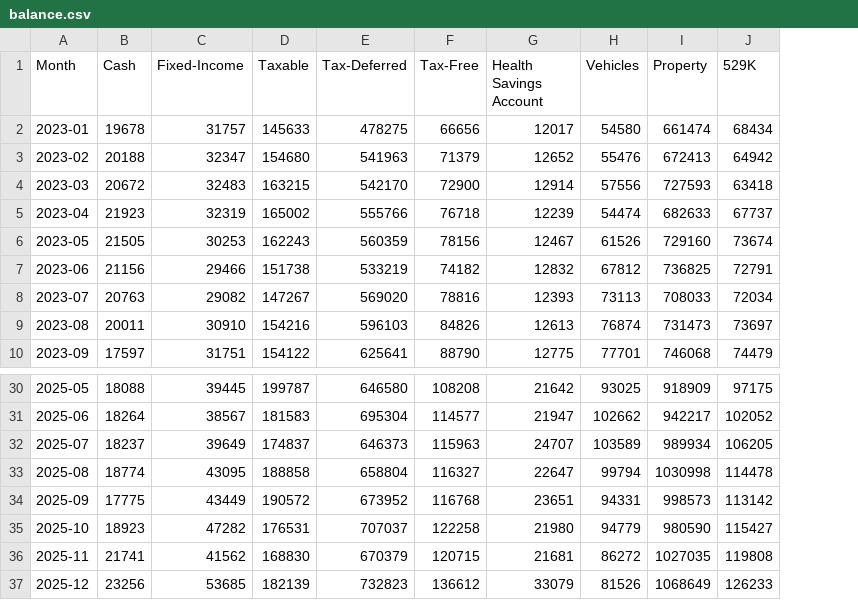
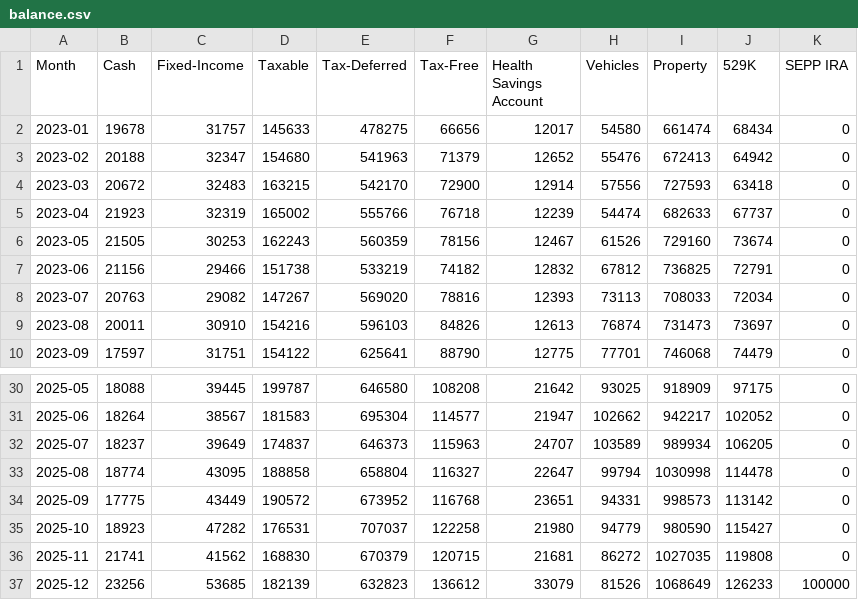
Before and after one commit to emb417/nomad-wealth, a CSV file: data/balance.csv, drawn as a sheet; only a part is shown, gaps mark what is left out; the diff names each change by its address in the sheet, - before the commit and + after, or states it on an @@ line.

Commit message:
v0.32.3: introduced SEPP IRA bucket to bridge with amortization payments

```diff
--- a/data/balance.csv
+++ b/data/balance.csv
+column K (SEPP IRA), rows 2-10: all 0; rows 30-37: 0 | 0 | 0 | 0 | 0 | 0 | 0 | 100000
-E37 (Tax-Deferred): 732823
+E37 (Tax-Deferred): 632823
```
Also changed, not shown: 3 other files.
